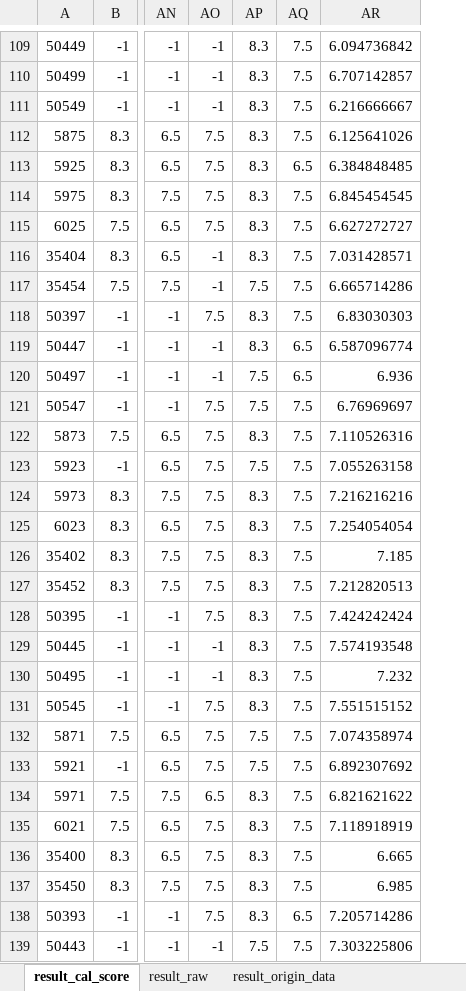
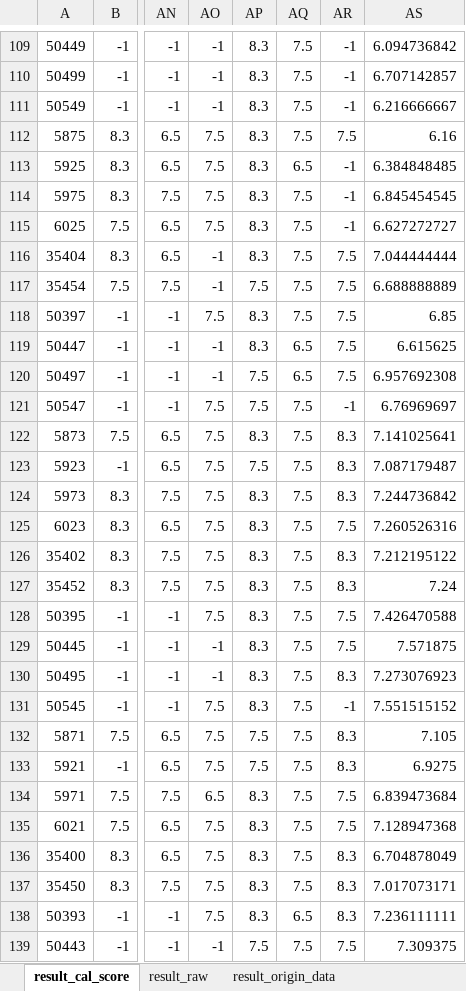
Before and after one commit to hikergoo/hikergoo.github.io, an Excel workbook: assets/data/result_DataAnalysis.xlsx, sheet result_cal_score, drawn as a sheet; only a part is shown, gaps mark what is left out; values as stored, in another font and other column widths than the file's, no borders; addresses are those after the commit; the diff covers the shown part only; the diff names each change by its address in the sheet, - before the commit and + after, or states it on an @@ line.

```diff
--- a/assets/data/result_DataAnalysis.xlsx (sheet result_cal_score)
+++ b/assets/data/result_DataAnalysis.xlsx (sheet result_cal_score)
+column AR, rows 109-139: -1 | -1 | -1 | 7.5 | -1 | -1 | -1 | 7.5 | 7.5 | 7.5 | 7.5 | 7.5 | -1 | 8.3 | 8.3 | 8.3 | 7.5 | 8.3 | 8.3 | 7.5 | 7.5 | 8.3 | -1 | 8.3 | 8.3 | 7.5 | 7.5 | 8.3 | 8.3 | 8.3 | 7.5
-AS112: 6.125641026
+AS112: 6.16
-AS116: 7.031428571
+AS116: 7.044444444
-AS117: 6.665714286
+AS117: 6.688888889
-AS118: 6.83030303
+AS118: 6.85
-AS119: 6.587096774
+AS119: 6.615625
-AS120: 6.936
+AS120: 6.957692308
-AS122: 7.110526316
+AS122: 7.141025641
-AS123: 7.055263158
+AS123: 7.087179487
-AS124: 7.216216216
+AS124: 7.244736842
-AS125: 7.254054054
+AS125: 7.260526316
-AS126: 7.185
+AS126: 7.212195122
-AS127: 7.212820513
+AS127: 7.24
-AS128: 7.424242424
+AS128: 7.426470588
-AS129: 7.574193548
+AS129: 7.571875
-AS130: 7.232
+AS130: 7.273076923
-AS132: 7.074358974
+AS132: 7.105
-AS133: 6.892307692
+AS133: 6.9275
-AS134: 6.821621622
+AS134: 6.839473684
-AS135: 7.118918919
+AS135: 7.128947368
-AS136: 6.665
+AS136: 6.704878049
-AS137: 6.985
+AS137: 7.017073171
-AS138: 7.205714286
+AS138: 7.236111111
-AS139: 7.303225806
+AS139: 7.309375
```
Also changed, not shown: 5 edited cells elsewhere in this sheet, sheet result_origin_data, sheet result_raw, 2 other files.
